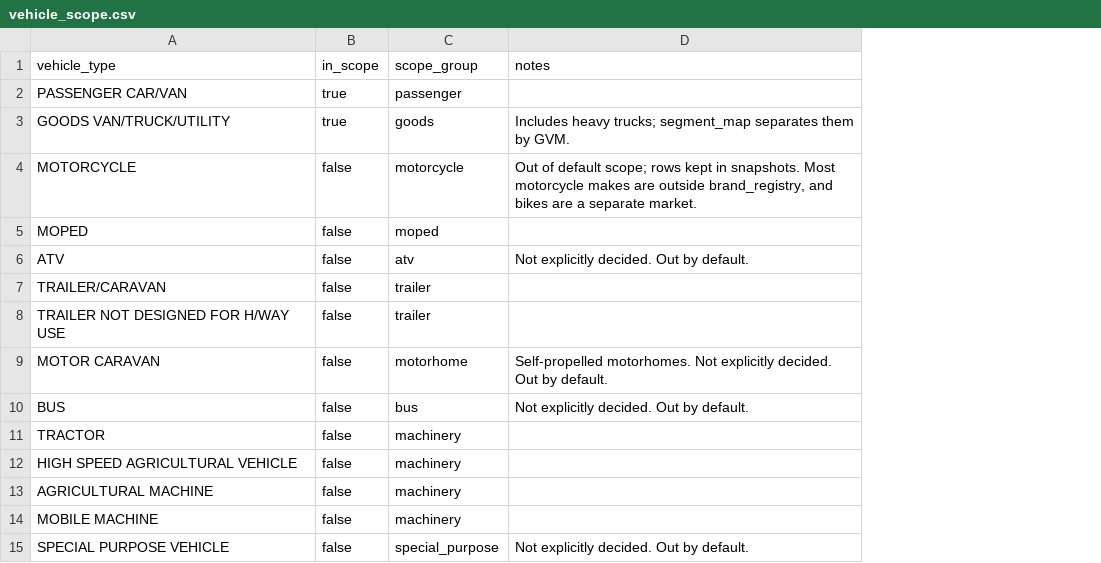
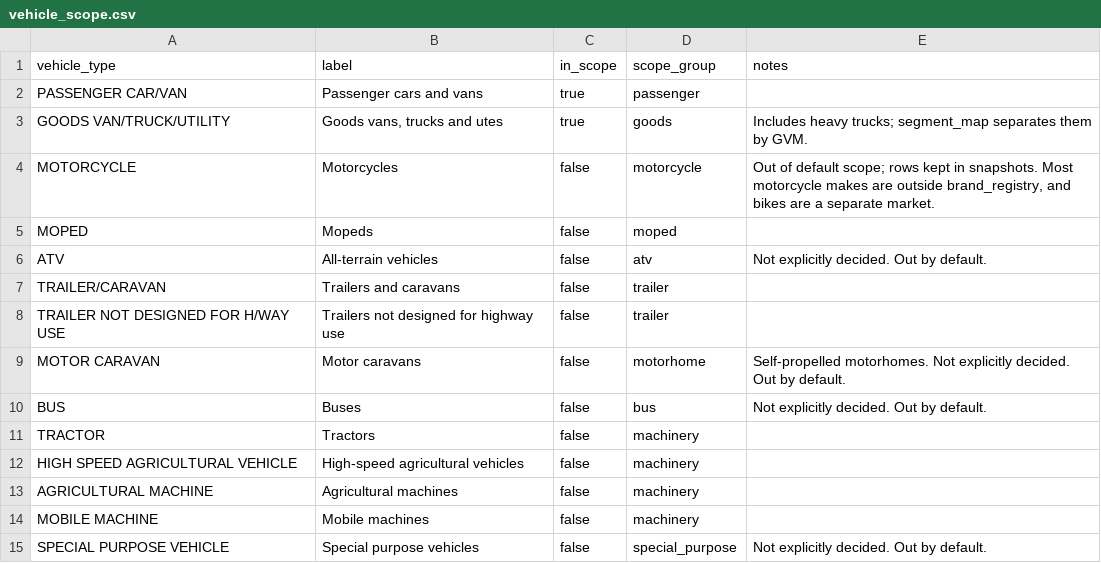
Before and after one commit to nickholttt/nzta-analytics-dashboard, a CSV file: data/reference/vehicle_scope.csv, drawn as a sheet; the diff names each change by its address in the sheet, - before the commit and + after, or states it on an @@ line.

```diff
--- a/data/reference/vehicle_scope.csv
+++ b/data/reference/vehicle_scope.csv
+column B (label), rows 2-15: Passenger cars and vans | Goods vans, trucks and utes | Motorcycles | Mopeds | All-terrain vehicles | Trailers and caravans | Trailers not designed for highway use | Motor caravans | Buses | Tractors | High-speed agricultural vehicles | Agricultural machines | Mobile machines | Special purpose vehicles
```
Also changed, not shown: 4 other files.
